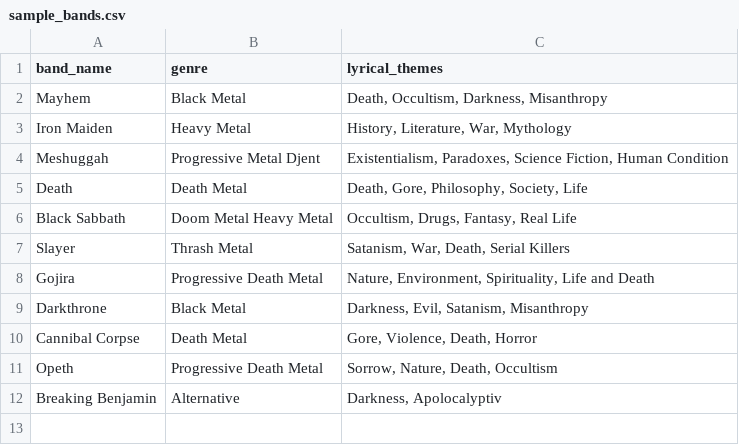
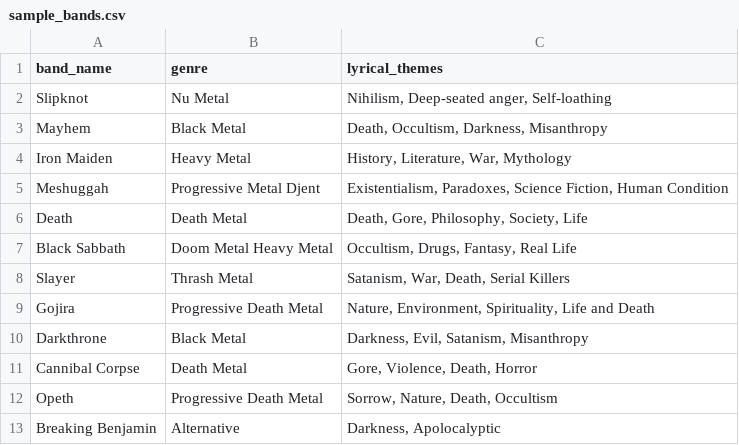
Before and after one commit to Dhy4n-117/decibel-destroyer, a CSV file: sample_bands.csv, drawn as a sheet.

Commit message:
Fix typo in Breaking Benjamin lyrical theme

```diff
--- a/sample_bands.csv
+++ b/sample_bands.csv
@@ -1,2 +1,3 @@
 band_name,genre,lyrical_themes
+Slipknot,Nu Metal,"Nihilism, Deep-seated anger, Self-loathing"
 Mayhem,Black Metal,"Death, Occultism, Darkness, Misanthropy"
@@ -11,2 +12,2 @@ Cannibal Corpse,Death Metal,"Gore, Violence, Death, Horror"
 Opeth,Progressive Death Metal,"Sorrow, Nature, Death, Occultism"
-Breaking Benjamin,Alternative,"Darkness, Apolocalyptiv"
+Breaking Benjamin,Alternative,"Darkness, Apolocalyptic"
```
